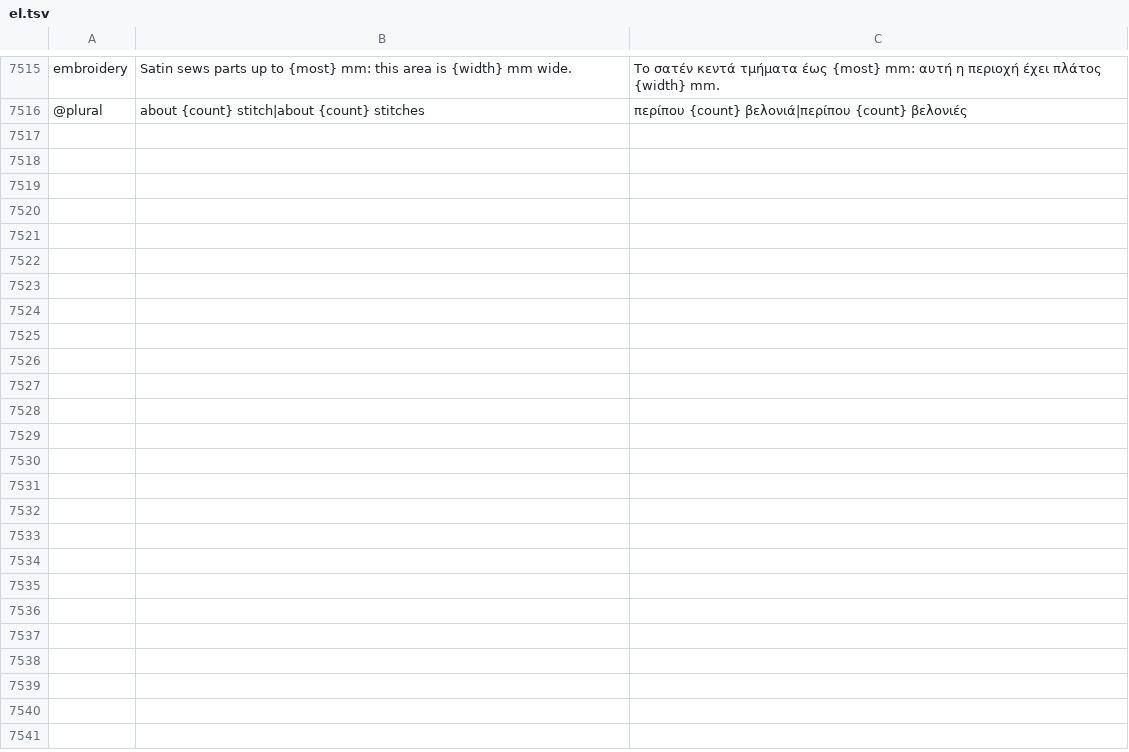
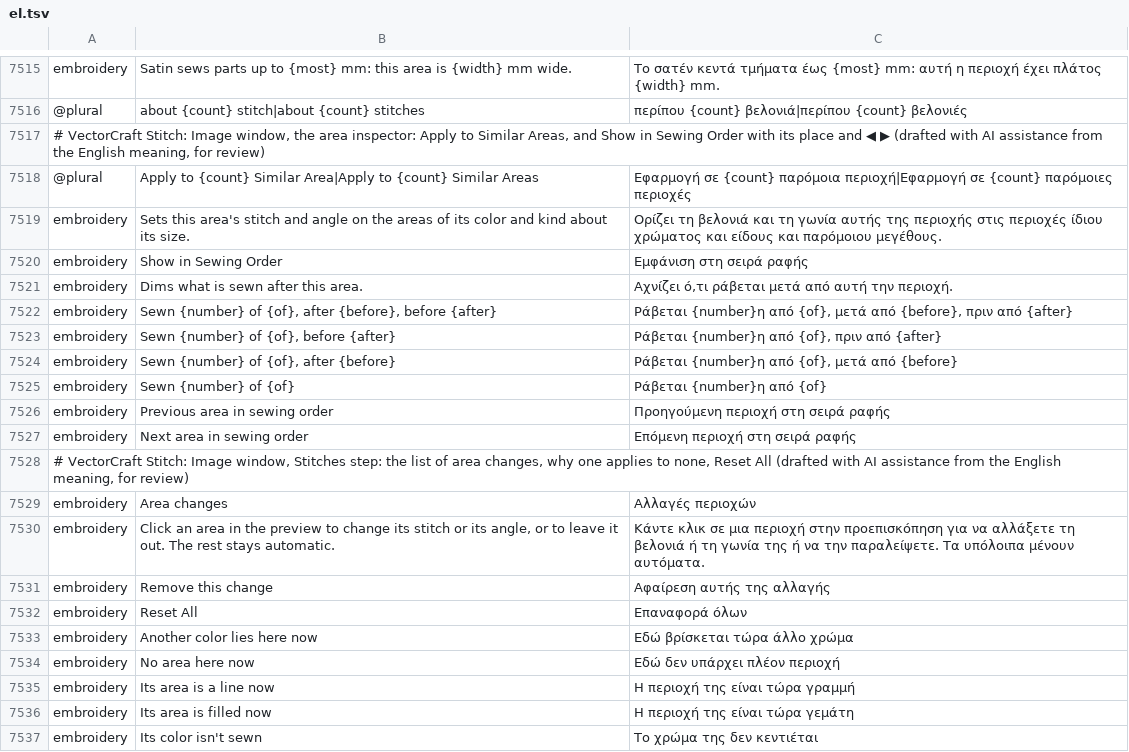
Before and after one commit to przbat-public/vectorcraft-stitch, a TSV file: crates/ui-egui/src/i18n/el.tsv, drawn as a sheet; only a part is shown, gaps mark what is left out; the diff names each change by its address in the sheet, - before the commit and + after, or states it on an @@ line.

```diff
--- a/crates/ui-egui/src/i18n/el.tsv
+++ b/crates/ui-egui/src/i18n/el.tsv
+row 7517: # VectorCraft Stitch: Image window, the area inspector: Apply to Similar Areas, and Show in Sewing Order with its place and ◀ ▶ (drafted with AI assistance from the English meaning, for review)
+row 7518: @plural | Apply to {count} Similar Area|Apply to {count} Similar Areas | Εφαρμογή σε {count} παρόμοια περιοχή|Εφαρμογή σε {count} παρόμοιες περιοχές
+row 7519: embroidery | Sets this area's stitch and angle on the areas of its color and kind about its size. | Ορίζει τη βελονιά και τη γωνία αυτής της περιοχής στις περιοχές ίδιου χρώματος και είδους και παρόμοιου μεγέθους.
+row 7520: embroidery | Show in Sewing Order | Εμφάνιση στη σειρά ραφής
+row 7521: embroidery | Dims what is sewn after this area. | Αχνίζει ό,τι ράβεται μετά από αυτή την περιοχή.
+row 7522: embroidery | Sewn {number} of {of}, after {before}, before {after} | Ράβεται {number}η από {of}, μετά από {before}, πριν από {after}
+row 7523: embroidery | Sewn {number} of {of}, before {after} | Ράβεται {number}η από {of}, πριν από {after}
+row 7524: embroidery | Sewn {number} of {of}, after {before} | Ράβεται {number}η από {of}, μετά από {before}
+row 7525: embroidery | Sewn {number} of {of} | Ράβεται {number}η από {of}
+row 7526: embroidery | Previous area in sewing order | Προηγούμενη περιοχή στη σειρά ραφής
+row 7527: embroidery | Next area in sewing order | Επόμενη περιοχή στη σειρά ραφής
+row 7528: # VectorCraft Stitch: Image window, Stitches step: the list of area changes, why one applies to none, Reset All (drafted with AI assistance from the English meaning, for review)
+row 7529: embroidery | Area changes | Αλλαγές περιοχών
+row 7530: embroidery | Click an area in the preview to change its stitch or its angle, or to leave it out. The rest stays automatic. | Κάντε κλικ σε μια περιοχή στην προεπισκόπηση για να αλλάξετε τη βελονιά ή τη γωνία της ή να την παραλείψετε. Τα υπόλοιπα μένουν αυτόματα.
+row 7531: embroidery | Remove this change | Αφαίρεση αυτής της αλλαγής
+row 7532: embroidery | Reset All | Επαναφορά όλων
+row 7533: embroidery | Another color lies here now | Εδώ βρίσκεται τώρα άλλο χρώμα
+row 7534: embroidery | No area here now | Εδώ δεν υπάρχει πλέον περιοχή
+row 7535: embroidery | Its area is a line now | Η περιοχή της είναι τώρα γραμμή
+row 7536: embroidery | Its area is filled now | Η περιοχή της είναι τώρα γεμάτη
+row 7537: embroidery | Its color isn't sewn | Το χρώμα της δεν κεντιέται
```
Also changed, not shown: crates/ui-egui/src/i18n/bg.tsv, crates/ui-egui/src/i18n/hi.tsv, 33 other files.
